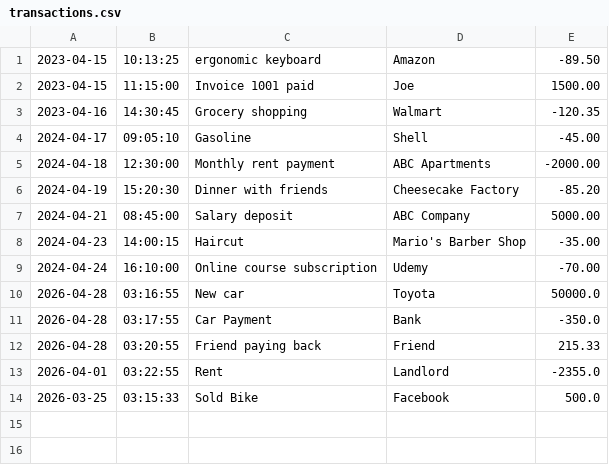
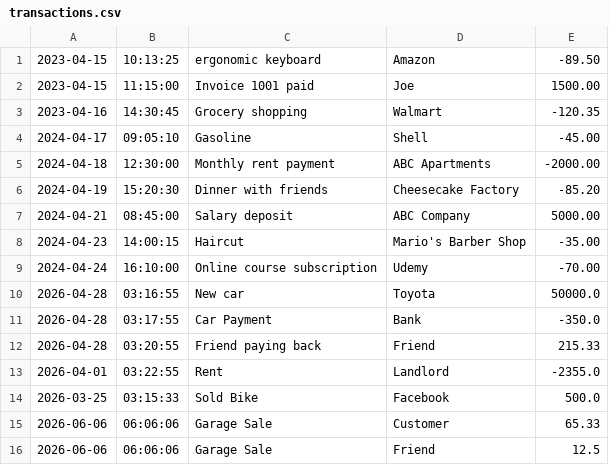
Before and after one commit to JopsonDev/ledger-application, a CSV file: transactions.csv, drawn as a sheet; the diff names each change by its address in the sheet, - before the commit and + after, or states it on an @@ line.

```diff
--- a/transactions.csv
+++ b/transactions.csv
+row 15: 2026-06-06 | 06:06:06 | Garage Sale | Customer | 65.33
+row 16: 2026-06-06 | 06:06:06 | Garage Sale | Friend | 12.5
```
Also changed, not shown: 2 other files.
